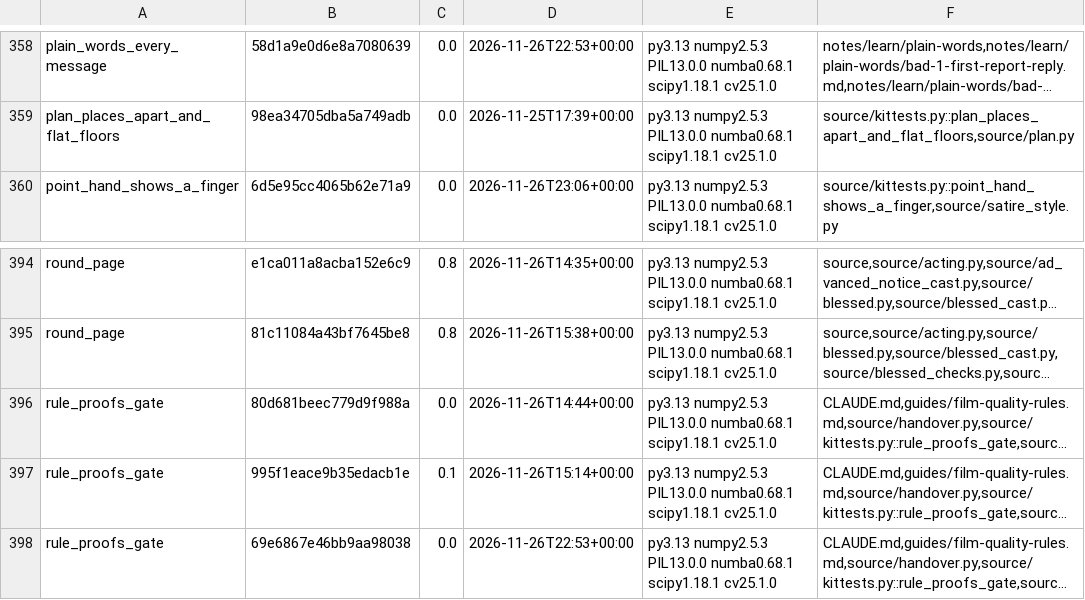
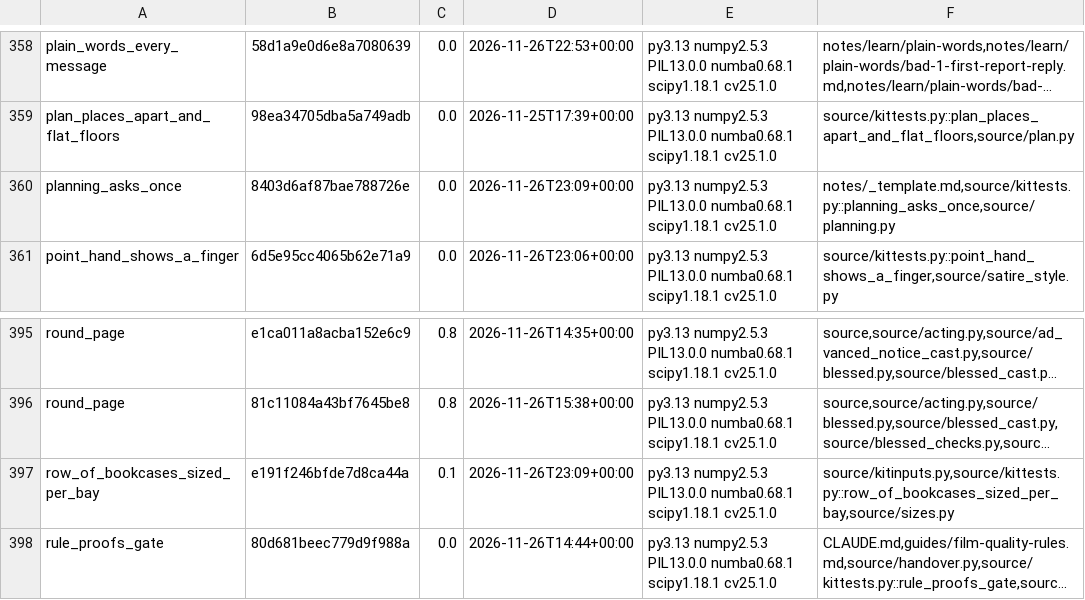
Before and after one commit to SamKearns22/Animation-, a TSV file: notes/kittest-stamps.tsv, drawn as a sheet; only a part is shown, gaps mark what is left out; the shorter side is filled out with more unchanged rows; long unchanged cells end in …; the diff names each change by its address in the sheet, - before the commit and + after, or states it on an @@ line.

```diff
--- a/notes/kittest-stamps.tsv
+++ b/notes/kittest-stamps.tsv
+row 360: planning_asks_once | 8403d6af87bae788726e | 0.0 | 2026-11-26T23:09+00:00 | py3.13 numpy2.5.3 PIL13.0.0 numba0.68.1 scipy1.18.1 cv25.1.0 | notes/_template.md,source/kittests.py::planning_asks_once,source/planning.py
+row 397: row_of_bookcases_sized_per_bay | e191f246bfde7d8ca44a | 0.1 | 2026-11-26T23:09+00:00 | py3.13 numpy2.5.3 PIL13.0.0 numba0.68.1 scipy1.18.1 cv25.1.0 | source/kitinputs.py,source/kittests.py::row_of_bookcases_sized_per_bay,source/sizes.py
```
Also changed, not shown: 5 other files.
